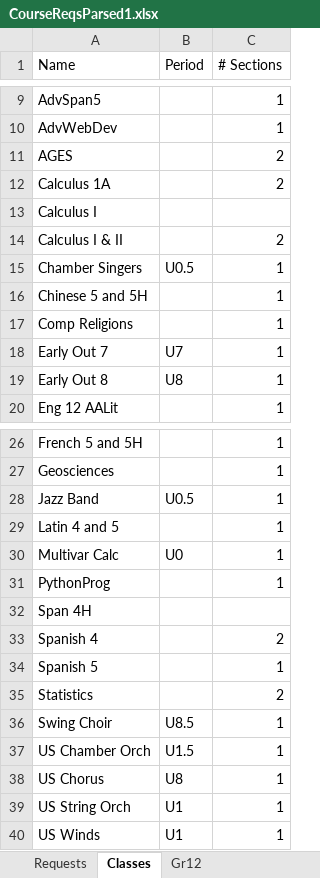
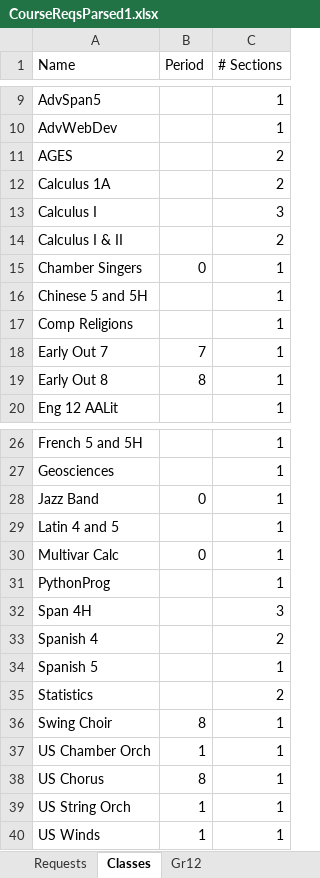
Before and after one commit to gracetding/scheduling, an Excel workbook: py/CourseReqsParsed1.xlsx, sheet Classes, drawn as a sheet; only a part is shown, gaps mark what is left out; values as stored, in another font and other column widths than the file's, no borders; the diff names each change by its address in the sheet, - before the commit and + after, or states it on an @@ line.

Commit message:
added in required eng courses, rewrote constraints to include more required classes

```diff
--- a/py/CourseReqsParsed1.xlsx (sheet Classes)
+++ b/py/CourseReqsParsed1.xlsx (sheet Classes)
-C13 (# Sections): (empty)
+C13 (# Sections): 3
-B15 (Period): U0.5
+B15 (Period): 0
-B18 (Period): U7
+B18 (Period): 7
-B19 (Period): U8
+B19 (Period): 8
-B28 (Period): U0.5
+B28 (Period): 0
-B30 (Period): U0
+B30 (Period): 0
-C32 (# Sections): (empty)
+C32 (# Sections): 3
-B36 (Period): U8.5
+B36 (Period): 8
-B37 (Period): U1.5
+B37 (Period): 1
-B38 (Period): U8
+B38 (Period): 8
-B39:B40 (Period): U1
+B39:B40 (Period): 1
```
Also changed, not shown: sheet Requests, sheet Gr12, formulas that keep their value, hidden cells, 4 other files.
